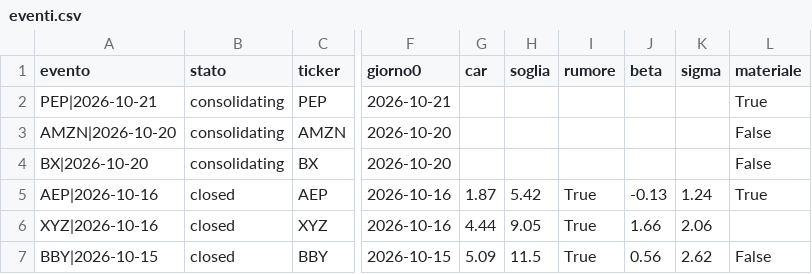
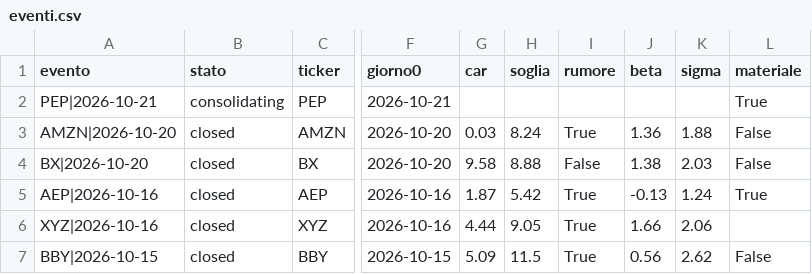
Before and after one commit to carlospinetto99/news-impact-tracker, a CSV file: eventi.csv, drawn as a sheet; only a part is shown, gaps mark what is left out; the diff names each change by its address in the sheet, - before the commit and + after, or states it on an @@ line.

```diff
--- a/eventi.csv
+++ b/eventi.csv
-B3:B4 (stato): consolidating
+B3:B4 (stato): closed
-G3 (car): (empty)
+G3 (car): 0.03
-H3 (soglia): (empty)
+H3 (soglia): 8.24
-I3 (rumore): (empty)
+I3 (rumore): True
-J3 (beta): (empty)
+J3 (beta): 1.36
-K3 (sigma): (empty)
+K3 (sigma): 1.88
-G4 (car): (empty)
+G4 (car): 9.58
-H4 (soglia): (empty)
+H4 (soglia): 8.88
-I4 (rumore): (empty)
+I4 (rumore): False
-J4 (beta): (empty)
+J4 (beta): 1.38
-K4 (sigma): (empty)
+K4 (sigma): 2.03
```
Also changed, not shown: 7 other files.
